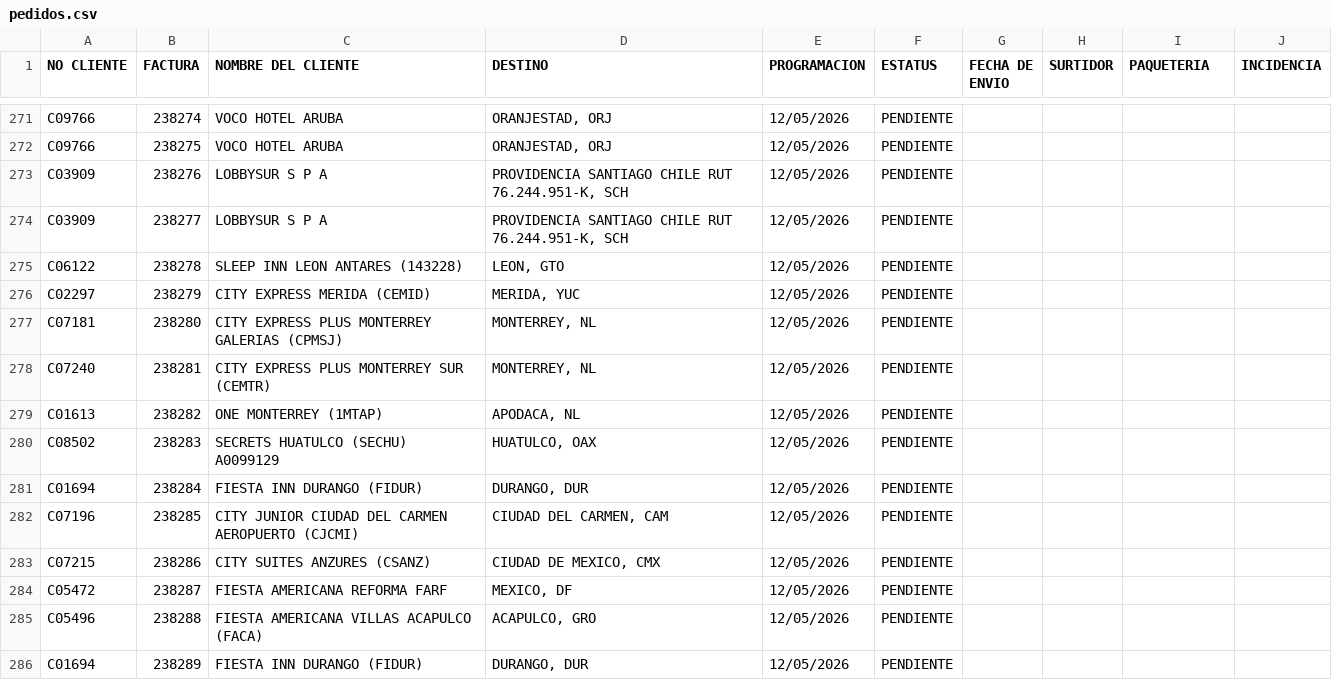
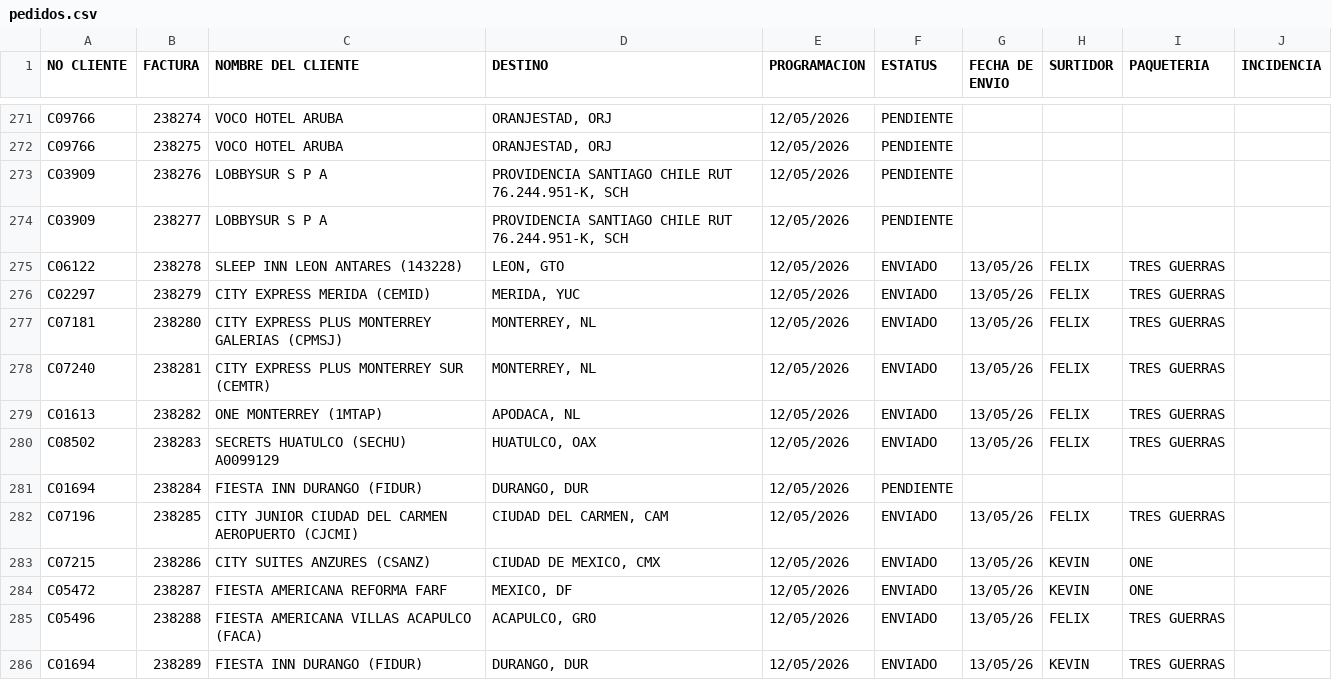
Before and after one commit to RH2026/nexion, a CSV file: pedidos.csv, drawn as a sheet; only a part is shown, gaps mark what is left out; the diff covers the shown part only.

```diff
--- a/pedidos.csv
+++ b/pedidos.csv
@@ -274,13 +274,13 @@ C03909,238276,LOBBYSUR S P A,"PROVIDENCIA SANTIAGO CHILE RUT 76.244.951-K, SCH",
 C03909,238277,LOBBYSUR S P A,"PROVIDENCIA SANTIAGO CHILE RUT 76.244.951-K, SCH",12/05/2026,PENDIENTE,,,,
-C06122,238278,SLEEP INN LEON ANTARES (143228),"LEON, GTO",12/05/2026,PENDIENTE,,,,
-C02297,238279,CITY EXPRESS MERIDA (CEMID),"MERIDA, YUC",12/05/2026,PENDIENTE,,,,
-C07181,238280,CITY EXPRESS PLUS MONTERREY GALERIAS  (CPMSJ),"MONTERREY, NL",12/05/2026,PENDIENTE,,,,
-C07240,238281,CITY EXPRESS PLUS MONTERREY SUR (CEMTR),"MONTERREY, NL",12/05/2026,PENDIENTE,,,,
-C01613,238282,ONE MONTERREY (1MTAP),"APODACA, NL",12/05/2026,PENDIENTE,,,,
-C08502,238283,SECRETS HUATULCO (SECHU)   A0099129,"HUATULCO, OAX",12/05/2026,PENDIENTE,,,,
+C06122,238278,SLEEP INN LEON ANTARES (143228),"LEON, GTO",12/05/2026,ENVIADO,13/05/26,FELIX,TRES GUERRAS,
+C02297,238279,CITY EXPRESS MERIDA (CEMID),"MERIDA, YUC",12/05/2026,ENVIADO,13/05/26,FELIX,TRES GUERRAS,
+C07181,238280,CITY EXPRESS PLUS MONTERREY GALERIAS  (CPMSJ),"MONTERREY, NL",12/05/2026,ENVIADO,13/05/26,FELIX,TRES GUERRAS,
+C07240,238281,CITY EXPRESS PLUS MONTERREY SUR (CEMTR),"MONTERREY, NL",12/05/2026,ENVIADO,13/05/26,FELIX,TRES GUERRAS,
+C01613,238282,ONE MONTERREY (1MTAP),"APODACA, NL",12/05/2026,ENVIADO,13/05/26,FELIX,TRES GUERRAS,
+C08502,238283,SECRETS HUATULCO (SECHU)   A0099129,"HUATULCO, OAX",12/05/2026,ENVIADO,13/05/26,FELIX,TRES GUERRAS,
 C01694,238284,FIESTA INN DURANGO (FIDUR),"DURANGO, DUR",12/05/2026,PENDIENTE,,,,
-C07196,238285,CITY JUNIOR CIUDAD DEL CARMEN AEROPUERTO (CJCMI),"CIUDAD DEL CARMEN, CAM",12/05/2026,PENDIENTE,,,,
-C07215,238286,CITY SUITES ANZURES (CSANZ),"CIUDAD DE MEXICO, CMX",12/05/2026,PENDIENTE,,,,
-C05472,238287,FIESTA AMERICANA REFORMA  FARF,"MEXICO, DF",12/05/2026,PENDIENTE,,,,
-C05496,238288,FIESTA AMERICANA VILLAS ACAPULCO (FACA),"ACAPULCO, GRO",12/05/2026,PENDIENTE,,,,
-C01694,238289,FIESTA INN DURANGO (FIDUR),"DURANGO, DUR",12/05/2026,PENDIENTE,,,,
+C07196,238285,CITY JUNIOR CIUDAD DEL CARMEN AEROPUERTO (CJCMI),"CIUDAD DEL CARMEN, CAM",12/05/2026,ENVIADO,13/05/26,FELIX,TRES GUERRAS,
+C07215,238286,CITY SUITES ANZURES (CSANZ),"CIUDAD DE MEXICO, CMX",12/05/2026,ENVIADO,13/05/26,KEVIN,ONE,
+C05472,238287,FIESTA AMERICANA REFORMA  FARF,"MEXICO, DF",12/05/2026,ENVIADO,13/05/26,KEVIN,ONE,
+C05496,238288,FIESTA AMERICANA VILLAS ACAPULCO (FACA),"ACAPULCO, GRO",12/05/2026,ENVIADO,13/05/26,FELIX,TRES GUERRAS,
+C01694,238289,FIESTA INN DURANGO (FIDUR),"DURANGO, DUR",12/05/2026,ENVIADO,13/05/26,KEVIN,TRES GUERRAS,
```
Also changed, not shown: 148 edited cells elsewhere in this file.
